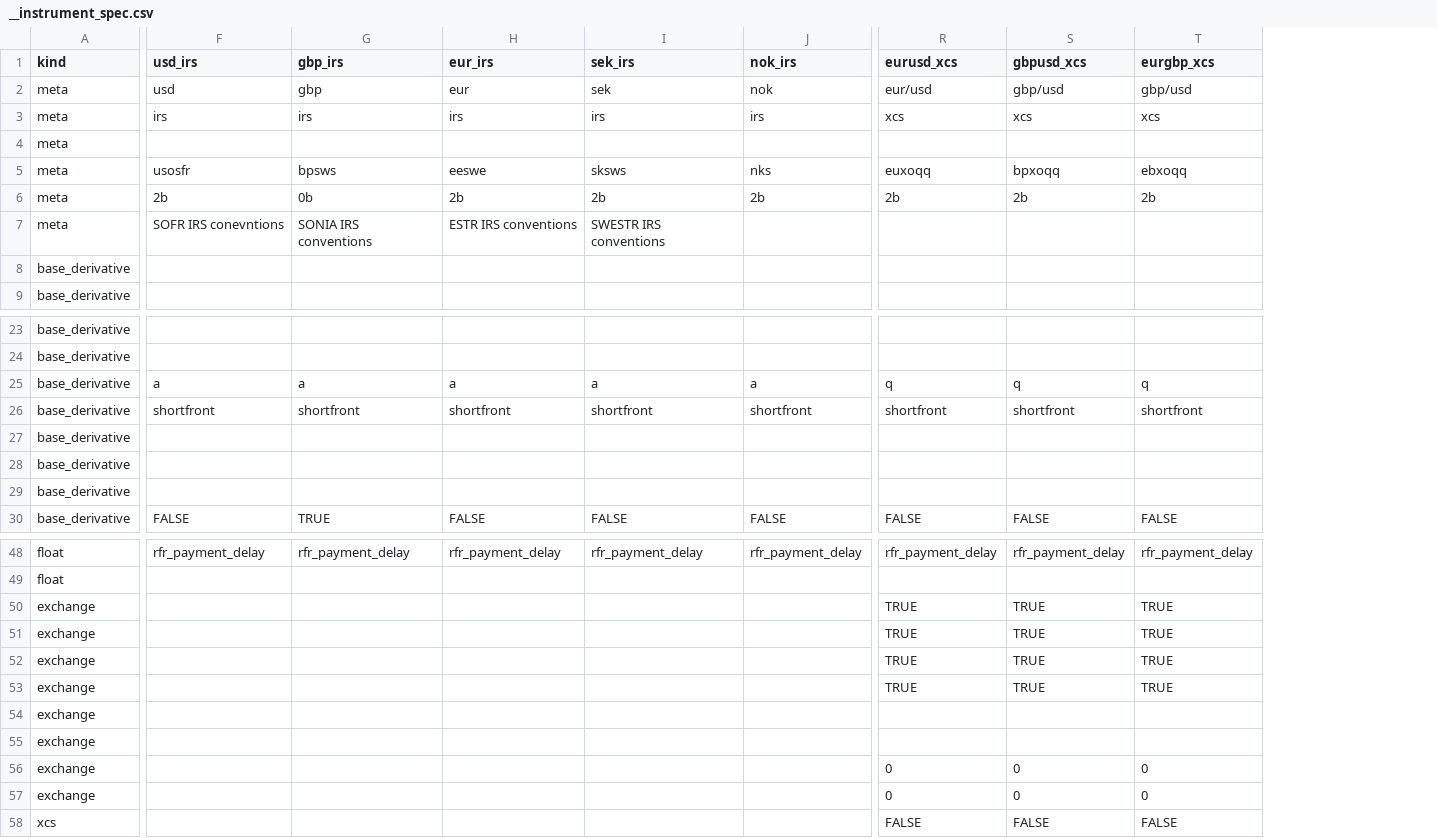
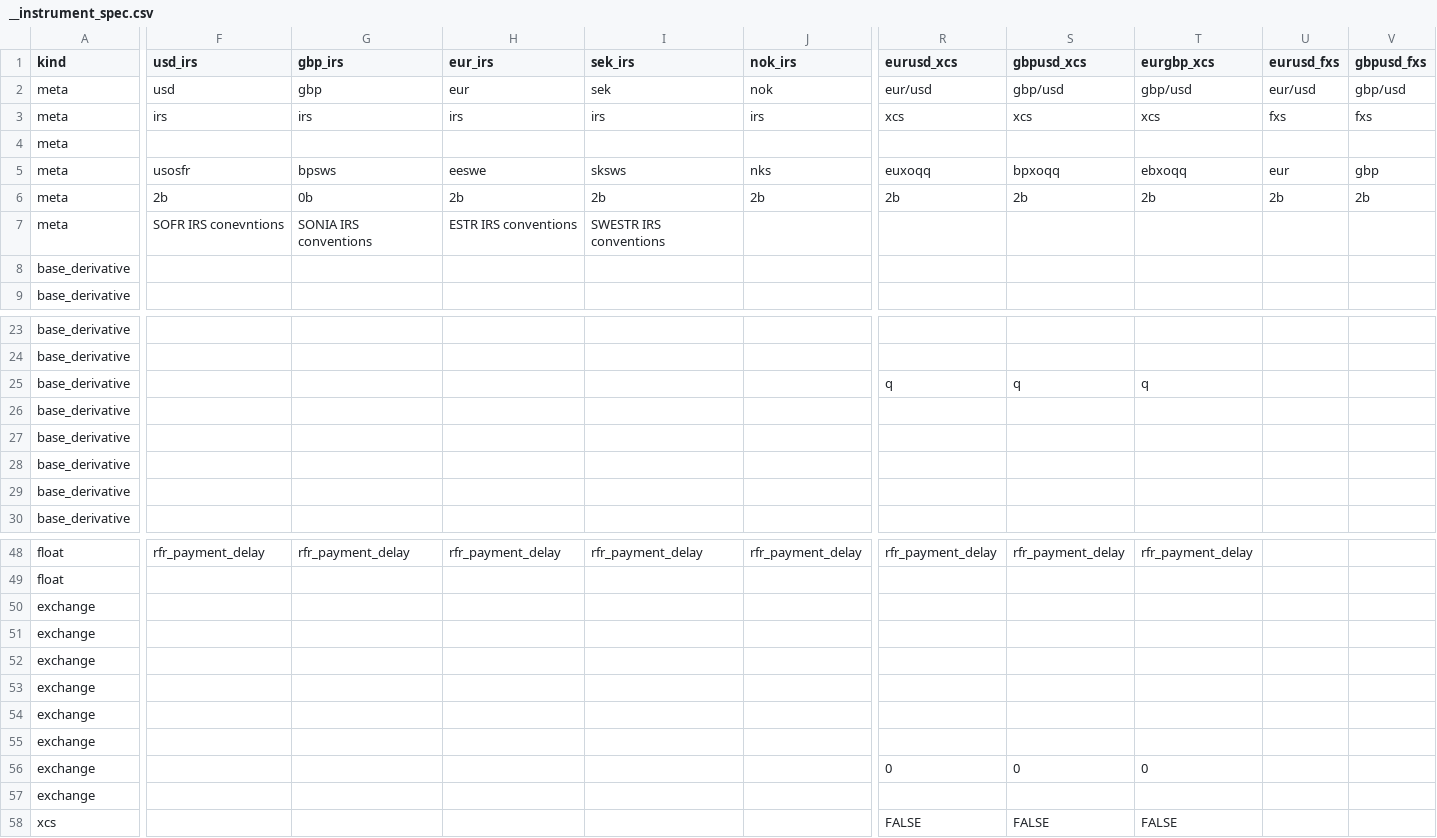
Before and after one commit to attack68/rateslib, a CSV file: rateslib/data/__instrument_spec.csv, drawn as a sheet; only a part is shown, gaps mark what is left out; removed rows and columns are numbered as before the commit, all else as after; rows hold the shown columns only; the diff covers the shown part only; the diff names each change by its address in the sheet, - before the commit and + after, or states it on an @@ line.

Commit message:
change specs

```diff
--- a/rateslib/data/__instrument_spec.csv
+++ b/rateslib/data/__instrument_spec.csv
+column U (eurusd_fxs), rows 2-6: eur/usd | fxs |  | eur | 2b
+column V (gbpusd_fxs), rows 2-6: gbp/usd | fxs |  | gbp | 2b
-F25 (usd_irs): a
+F25 (usd_irs): (empty)
-G25 (gbp_irs): a
+G25 (gbp_irs): (empty)
-H25 (eur_irs): a
+H25 (eur_irs): (empty)
-I25 (sek_irs): a
+I25 (sek_irs): (empty)
-J25 (nok_irs): a
+J25 (nok_irs): (empty)
-row 26: base_derivative | shortfront | shortfront | shortfront | shortfront | shortfront | shortfront | shortfront | shortfront
+row 26: base_derivative
-F30 (usd_irs): FALSE
+F30 (usd_irs): (empty)
-G30 (gbp_irs): TRUE
+G30 (gbp_irs): (empty)
-H30 (eur_irs): FALSE
+H30 (eur_irs): (empty)
-I30 (sek_irs): FALSE
+I30 (sek_irs): (empty)
-J30 (nok_irs): FALSE
+J30 (nok_irs): (empty)
-R30 (eurusd_xcs): FALSE
+R30 (eurusd_xcs): (empty)
-S30 (gbpusd_xcs): FALSE
+S30 (gbpusd_xcs): (empty)
-T30 (eurgbp_xcs): FALSE
+T30 (eurgbp_xcs): (empty)
-R50:R53 (eurusd_xcs): TRUE
+R50:R53 (eurusd_xcs): (empty)
-S50:S53 (gbpusd_xcs): TRUE
+S50:S53 (gbpusd_xcs): (empty)
-T50:T53 (eurgbp_xcs): TRUE
+T50:T53 (eurgbp_xcs): (empty)
-R57 (eurusd_xcs): 0
+R57 (eurusd_xcs): (empty)
-S57 (gbpusd_xcs): 0
+S57 (gbpusd_xcs): (empty)
-T57 (eurgbp_xcs): 0
+T57 (eurgbp_xcs): (empty)
```
Also changed, not shown: 101 edited cells elsewhere in this file, 3 other files.
